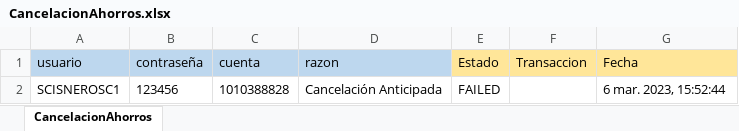
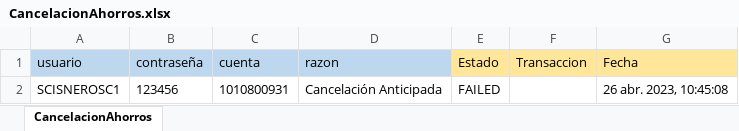
Before and after one commit to Valvaradomoreno/Regresion, an Excel workbook: src/Excel/entregable1/CancelacionAhorros.xlsx, sheet CancelacionAhorros, drawn as a sheet; values as stored, in another font and other column widths than the file's, no borders; the diff names each change by its address in the sheet, - before the commit and + after, or states it on an @@ line.

```diff
--- a/src/Excel/entregable1/CancelacionAhorros.xlsx (sheet CancelacionAhorros)
+++ b/src/Excel/entregable1/CancelacionAhorros.xlsx (sheet CancelacionAhorros)
-C2 (cuenta): 1010388828
+C2 (cuenta): 1010800931
-G2 (Fecha): 6 mar. 2023, 15:52:44
+G2 (Fecha): 26 abr. 2023, 10:45:08
```
Also changed, not shown: src/Excel/entregable1/CambioTasaCuentaAhorro.xlsx, src/Excel/entregable1/DepositoEfectivoLocalExtranjero.xlsx, 15 other files.
